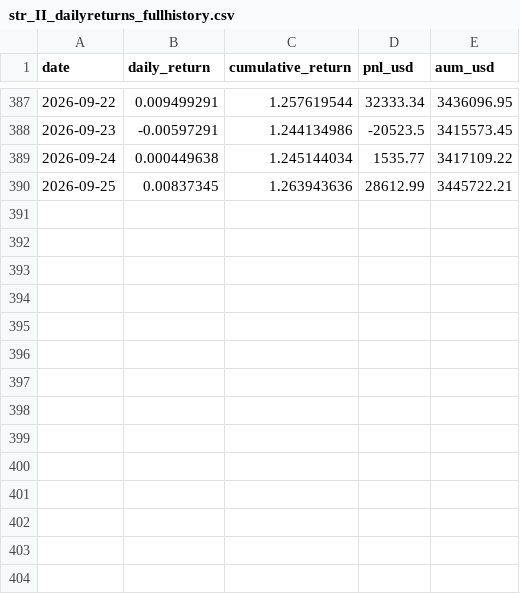
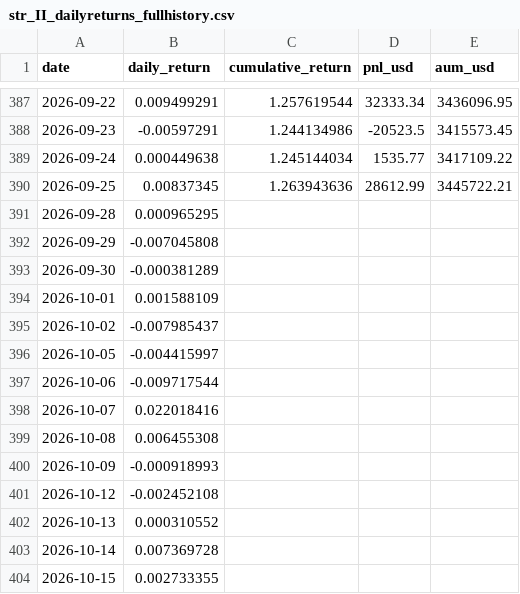
Before and after one commit to bkayabkaya/bookmonitor, a CSV file: str_II_dailyreturns_fullhistory.csv, drawn as a sheet; only a part is shown, gaps mark what is left out; the diff names each change by its address in the sheet, - before the commit and + after, or states it on an @@ line.

Commit message:
Add files via upload

```diff
--- a/str_II_dailyreturns_fullhistory.csv
+++ b/str_II_dailyreturns_fullhistory.csv
+row 391: 2026-09-28 | 0.000965295
+row 392: 2026-09-29 | -0.007045808
+row 393: 2026-09-30 | -0.000381289
+row 394: 2026-10-01 | 0.001588109
+row 395: 2026-10-02 | -0.007985437
+row 396: 2026-10-05 | -0.004415997
+row 397: 2026-10-06 | -0.009717544
+row 398: 2026-10-07 | 0.022018416
+row 399: 2026-10-08 | 0.006455308
+row 400: 2026-10-09 | -0.000918993
+row 401: 2026-10-12 | -0.002452108
+row 402: 2026-10-13 | 0.000310552
+row 403: 2026-10-14 | 0.007369728
+row 404: 2026-10-15 | 0.002733355
```
